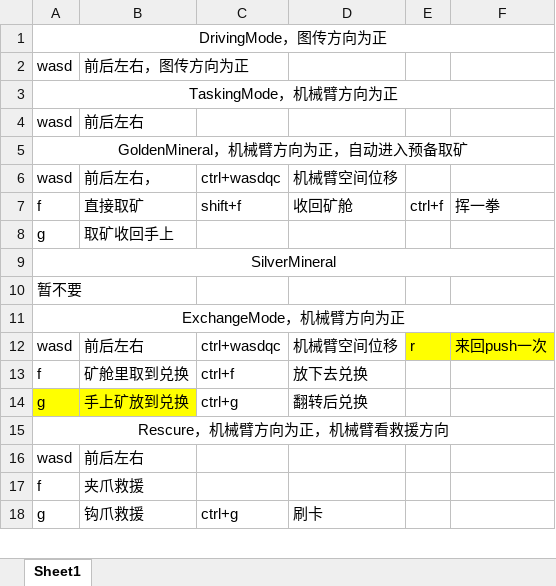
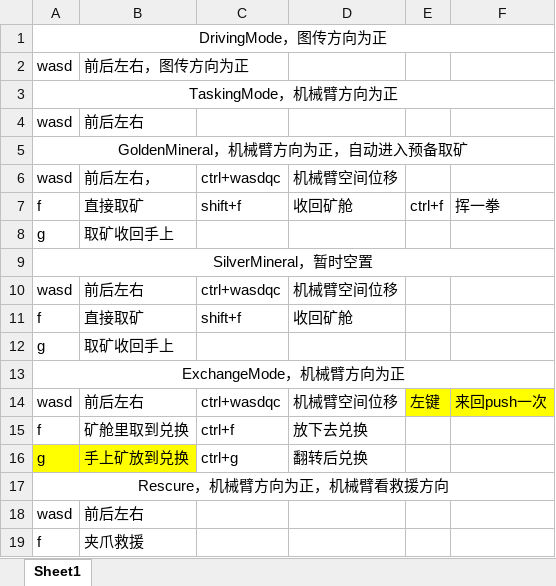
Before and after one commit to EnnisHsu/21_TigerArm, an Excel workbook: 哥斯拉操作手册.xlsx, sheet Sheet1, drawn as a sheet; only a part is shown; the shorter side is filled out with more unchanged rows; values as stored, in another font and other column widths than the file's, no borders; removed rows and columns are numbered as before the commit, all else as after; the diff names each change by its address in the sheet, - before the commit and + after, or states it on an @@ line.

```diff
--- a/哥斯拉操作手册.xlsx (sheet Sheet1)
+++ b/哥斯拉操作手册.xlsx (sheet Sheet1)
-A9: SilverMineral
+A9: SilverMineral，暂时空置
-row 10: 暂不要
+row 10: wasd | 前后左右 | ctrl+wasdqc | 机械臂空间位移
+row 11: f | 直接取矿 | shift+f | 收回矿舱
+row 12: g | 取矿收回手上
-E14: r
+E14: 左键
```
Also changed, not shown: 3 other files.
